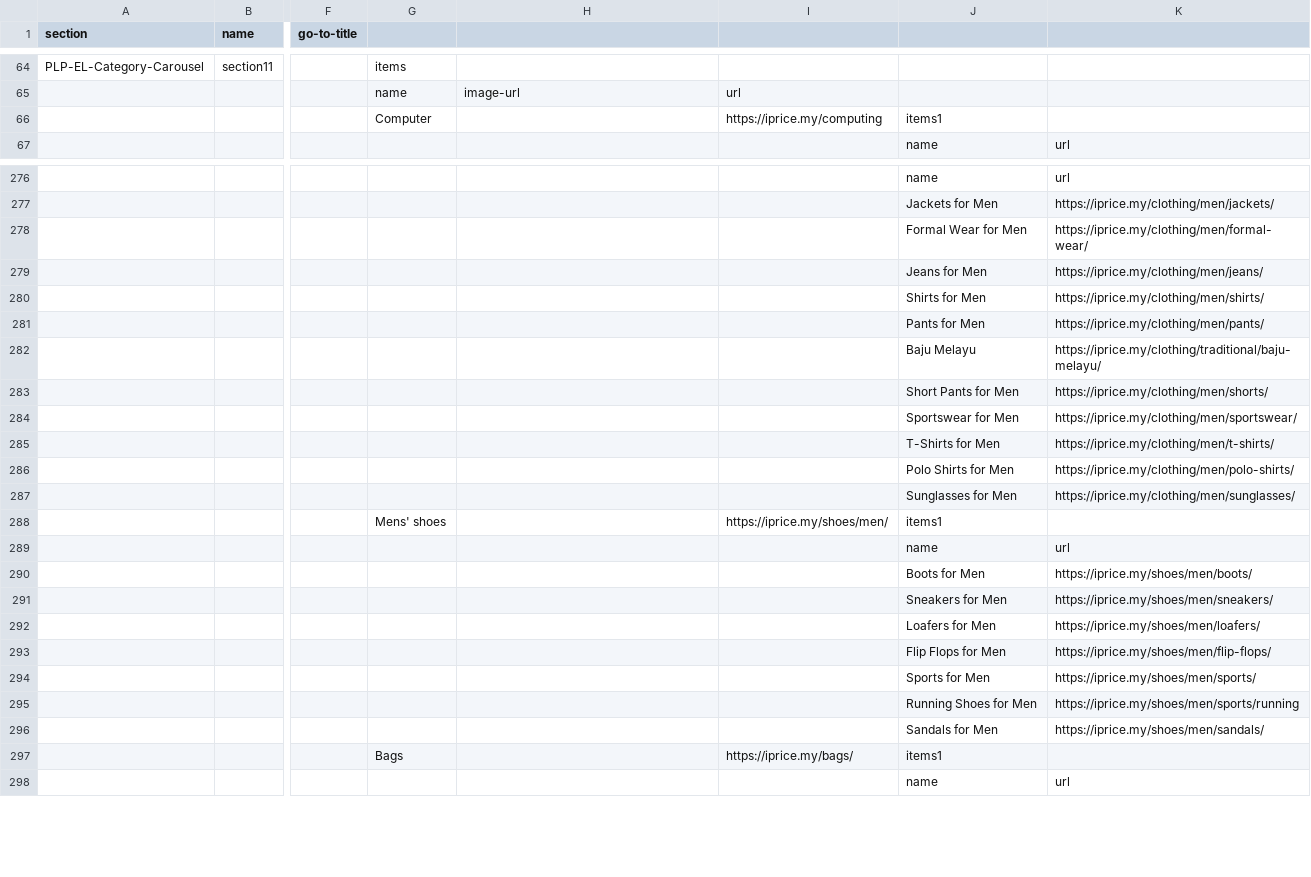
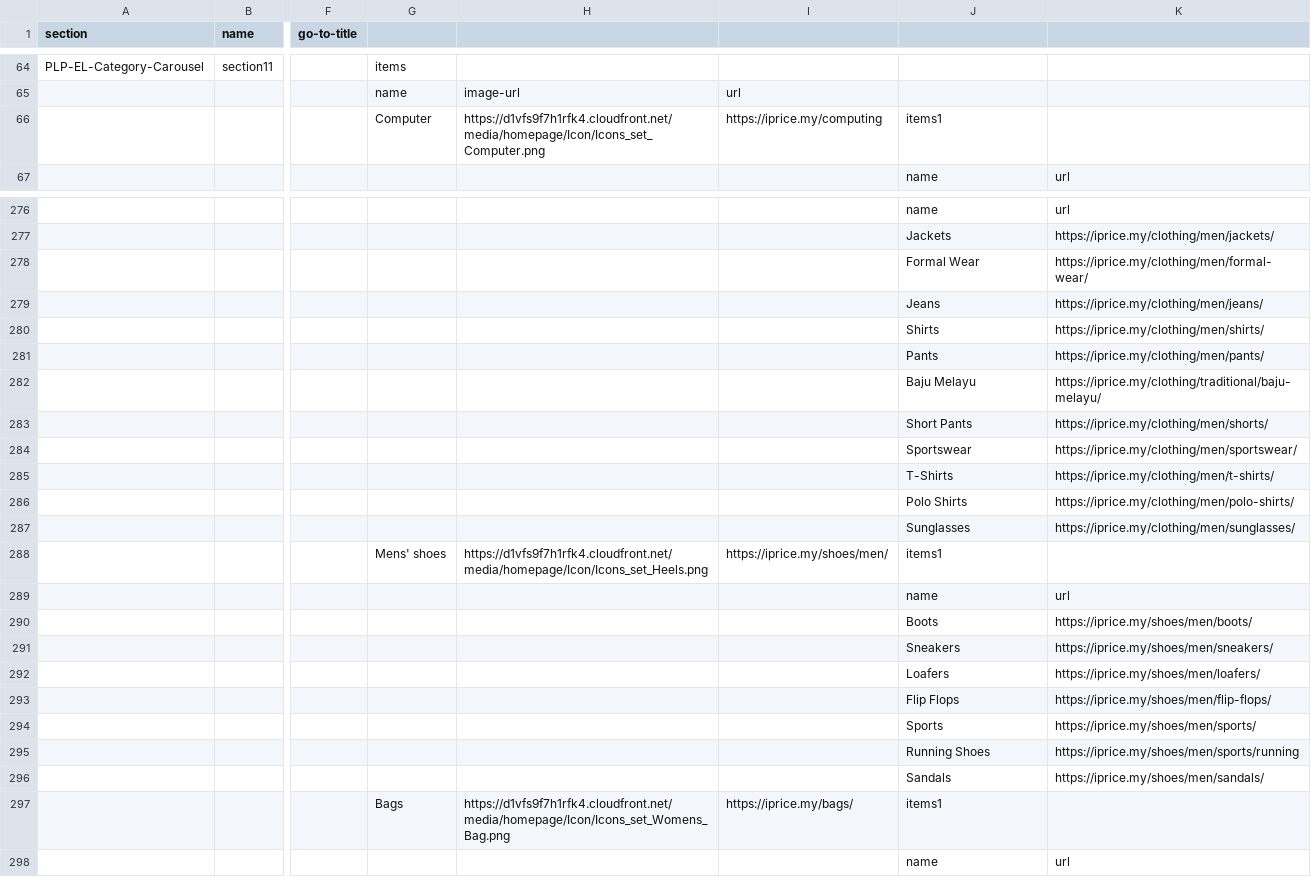
Before and after one commit to buihoanghai/toys, a CSV file: parse-csv/data/Homepage - MY.csv, drawn as a sheet; only a part is shown, gaps mark what is left out; the diff covers the shown part only; the diff names each change by its address in the sheet, - before the commit and + after, or states it on an @@ line.

```diff
--- a/parse-csv/data/Homepage - MY.csv
+++ b/parse-csv/data/Homepage - MY.csv
-H66: (empty)
+H66: https://d1vfs9f7h1rfk4.cloudfront.net/media/homepage/Icon/Icons_set_Computer.png
-J277: Jackets for Men
+J277: Jackets
-J278: Formal Wear for Men
+J278: Formal Wear
-J279: Jeans for Men
+J279: Jeans
-J280: Shirts for Men
+J280: Shirts
-J281: Pants for Men
+J281: Pants
-J283: Short Pants for Men
+J283: Short Pants
-J284: Sportswear for Men
+J284: Sportswear
-J285: T-Shirts for Men
+J285: T-Shirts
-J286: Polo Shirts for Men
+J286: Polo Shirts
-J287: Sunglasses for Men
+J287: Sunglasses
-H288: (empty)
+H288: https://d1vfs9f7h1rfk4.cloudfront.net/media/homepage/Icon/Icons_set_Heels.png
-J290: Boots for Men
+J290: Boots
-J291: Sneakers for Men
+J291: Sneakers
-J292: Loafers for Men
+J292: Loafers
-J293: Flip Flops for Men
+J293: Flip Flops
-J294: Sports for Men
+J294: Sports
-J295: Running Shoes for Men
+J295: Running Shoes
-J296: Sandals for Men
+J296: Sandals
-H297: (empty)
+H297: https://d1vfs9f7h1rfk4.cloudfront.net/media/homepage/Icon/Icons_set_Womens_Bag.png
```
Also changed, not shown: 52 edited cells elsewhere in this file, 1 other file.
